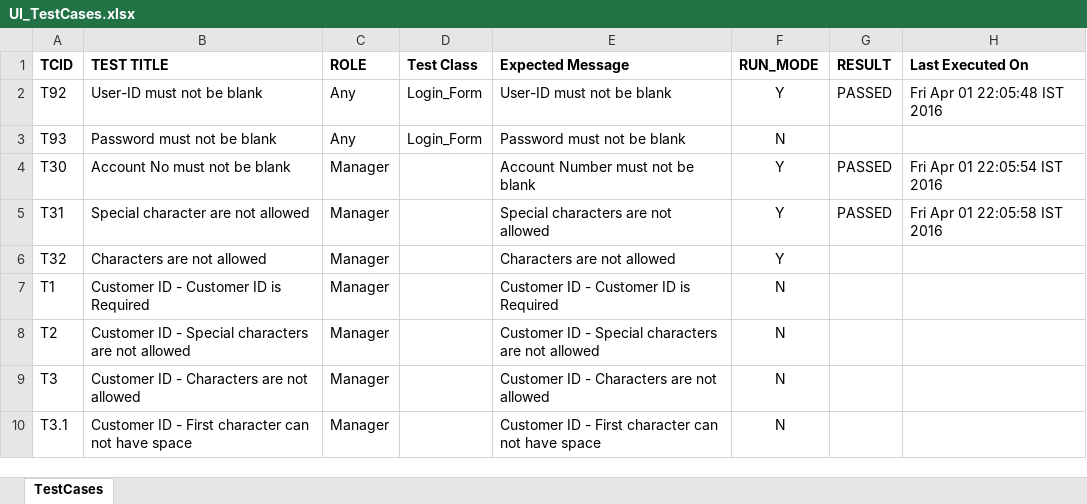
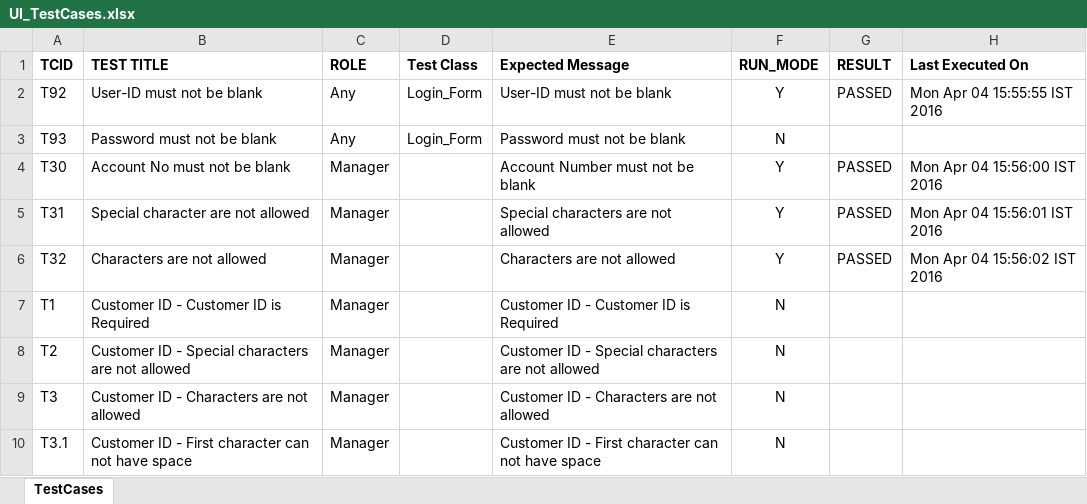
Before and after one commit to arpoadhikari/Guru99DemoFramework, an Excel workbook: Guru99Banking/src/Test Docs/UI_TestCases.xlsx, sheet TestCases, drawn as a sheet; values as stored, in another font and other column widths than the file's, no borders; charts and pictures not drawn; the diff names each change by its address in the sheet, - before the commit and + after, or states it on an @@ line.

```diff
--- a/Guru99Banking/src/Test Docs/UI_TestCases.xlsx (sheet TestCases)
+++ b/Guru99Banking/src/Test Docs/UI_TestCases.xlsx (sheet TestCases)
-H2 (Last Executed On): Fri Apr 01 22:05:48 IST 2016
+H2 (Last Executed On): Mon Apr 04 15:55:55 IST 2016
-H4 (Last Executed On): Fri Apr 01 22:05:54 IST 2016
+H4 (Last Executed On): Mon Apr 04 15:56:00 IST 2016
-H5 (Last Executed On): Fri Apr 01 22:05:58 IST 2016
+H5 (Last Executed On): Mon Apr 04 15:56:01 IST 2016
-G6 (RESULT): (empty)
+G6 (RESULT): PASSED
-H6 (Last Executed On): (empty)
+H6 (Last Executed On): Mon Apr 04 15:56:02 IST 2016
```
Also changed, not shown: Guru99Banking/bin/Test Docs/UI_TestCases.xlsx, 7 other files.
